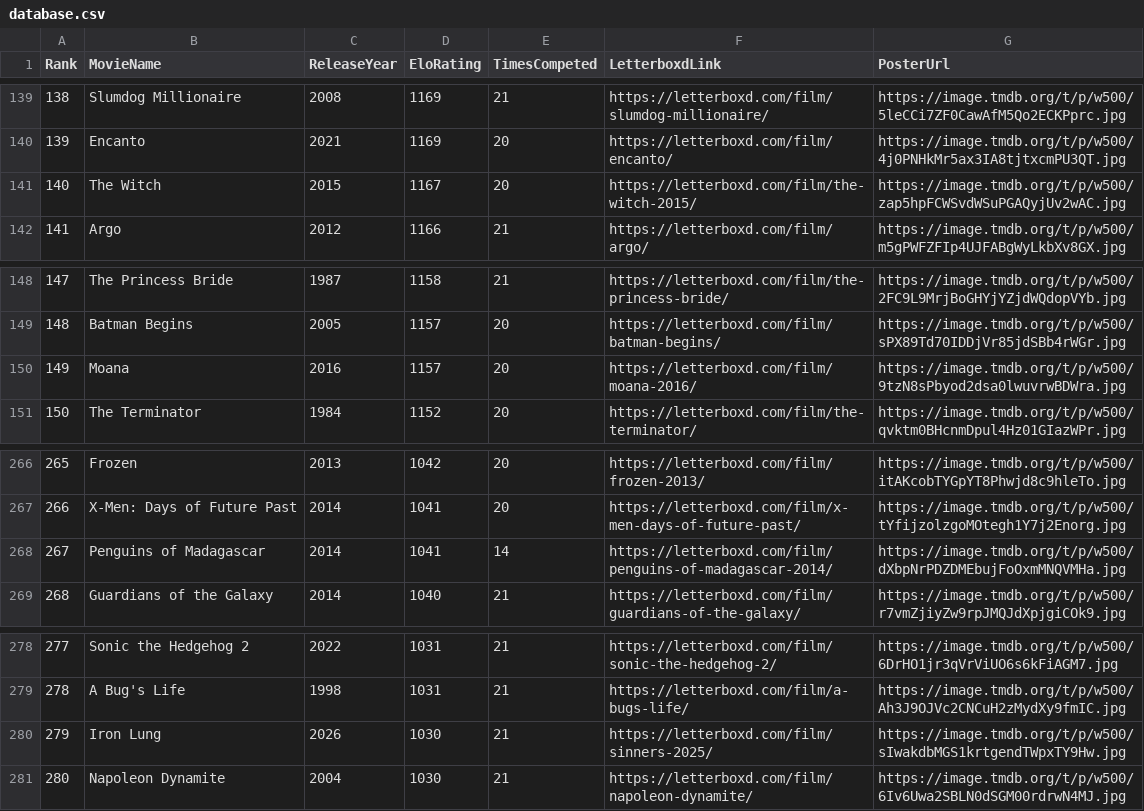
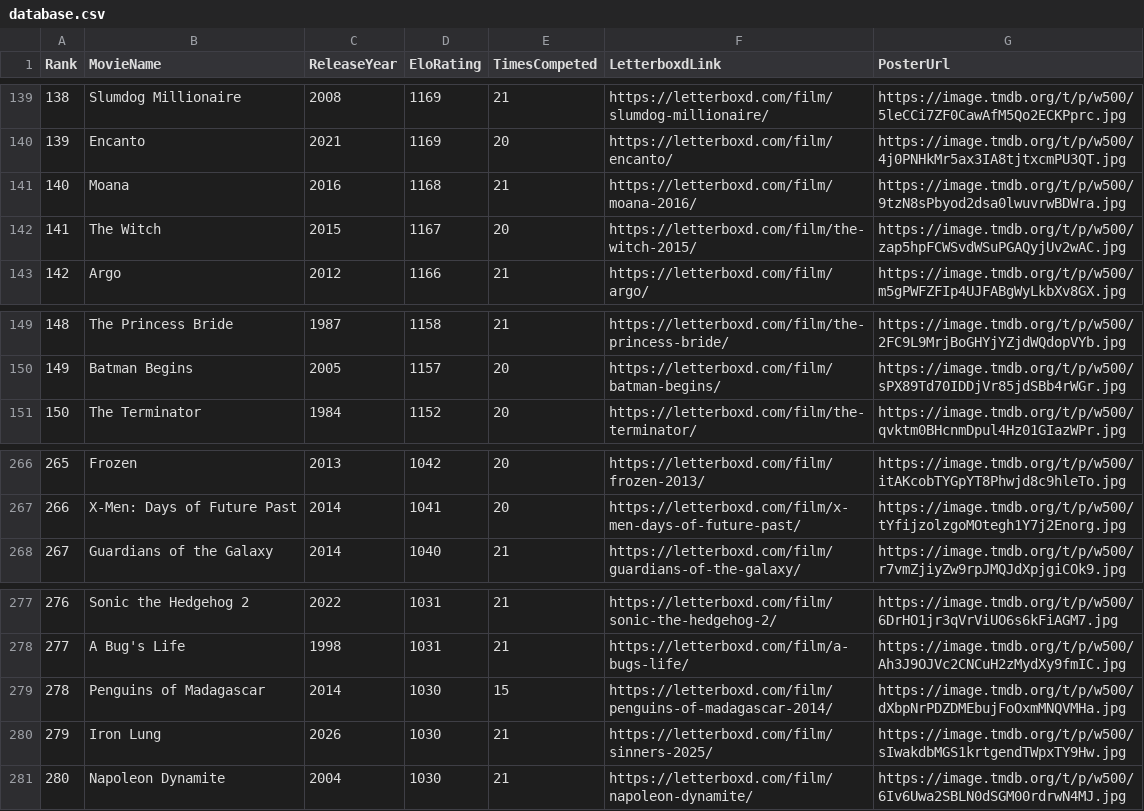
Before and after one commit to TheEverythingologist/MovieRankings, a CSV file: data/database.csv, drawn as a sheet; only a part is shown, gaps mark what is left out; removed rows and columns are numbered as before the commit, all else as after; the diff names each change by its address in the sheet, - before the commit and + after, or states it on an @@ line.

Commit message:
Update rankings: Moana beat Penguins of Madagascar

```diff
--- a/data/database.csv
+++ b/data/database.csv
+row 141: 140 | Moana | 2016 | 1168 | 21 | https://letterboxd.com/film/moana-2016/ | https://image.tmdb.org/t/p/w500/9tzN8sPbyod2dsa0lwuvrwBDWra.jpg
@@ column A (Rank) renumbered between rows 142 and 278 @@
-row 150: 149 | Moana | 2016 | 1157 | 20 | https://letterboxd.com/film/moana-2016/ | https://image.tmdb.org/t/p/w500/9tzN8sPbyod2dsa0lwuvrwBDWra.jpg
-row 268: 267 | Penguins of Madagascar | 2014 | 1041 | 14 | https://letterboxd.com/film/penguins-of-madagascar-2014/ | https://image.tmdb.org/t/p/w500/dXbpNrPDZDMEbujFoOxmMNQVMHa.jpg
+row 279: 278 | Penguins of Madagascar | 2014 | 1030 | 15 | https://letterboxd.com/film/penguins-of-madagascar-2014/ | https://image.tmdb.org/t/p/w500/dXbpNrPDZDMEbujFoOxmMNQVMHa.jpg
```
